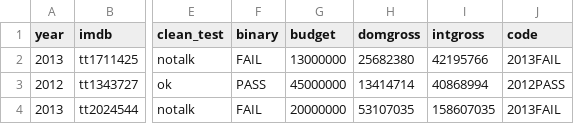
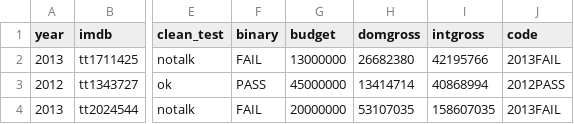
Before and after one commit to Valefc/cine-cicd, a CSV file: datos/movies.csv, drawn as a sheet; only a part is shown, gaps mark what is left out; the diff names each change by its address in the sheet, - before the commit and + after, or states it on an @@ line.

```diff
--- a/datos/movies.csv
+++ b/datos/movies.csv
-H2 (domgross): 25682380
+H2 (domgross): 26682380
```
Also changed, not shown: 1 other file.
